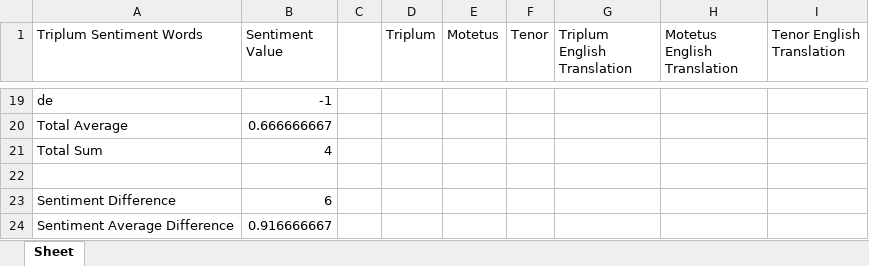
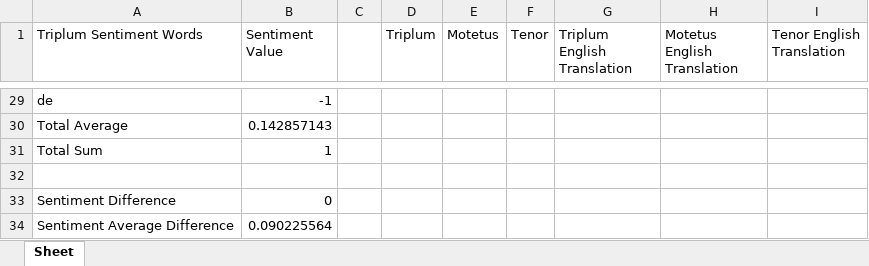
Before and after one commit to snitzerj/Music-130-Motet-Research-Project, an Excel workbook: Rex Karole Johannis genite; Leticie pacis concordie; Virgo prius ac posterius.xlsx, sheet Sheet, drawn as a sheet; only a part is shown, gaps mark what is left out; values as stored, in another font and other column widths than the file's, no borders; addresses are those after the commit; the diff covers the shown part only; the diff names each change by its address in the sheet, - before the commit and + after, or states it on an @@ line.

```diff
--- a/Rex Karole Johannis genite; Leticie pacis concordie; Virgo prius ac posterius.xlsx (sheet Sheet)
+++ b/Rex Karole Johannis genite; Leticie pacis concordie; Virgo prius ac posterius.xlsx (sheet Sheet)
-B30 (Sentiment Value): 0.666666667
+B30 (Sentiment Value): 0.142857143
-B31 (Sentiment Value): 4
+B31 (Sentiment Value): 1
-B33 (Sentiment Value): 6
+B33 (Sentiment Value): 0
-B34 (Sentiment Value): 0.916666667
+B34 (Sentiment Value): 0.090225564
```
Also changed, not shown: 13 added rows, 3 removed rows and 6 edited cells elsewhere in this sheet, Altissonis aptatis; Hin principes; Tonans.xlsx, Garrit Gallus flendo dolorose ; In nova fert animum mutatas dicere formas; Neuma.xlsx, 24 other files.
